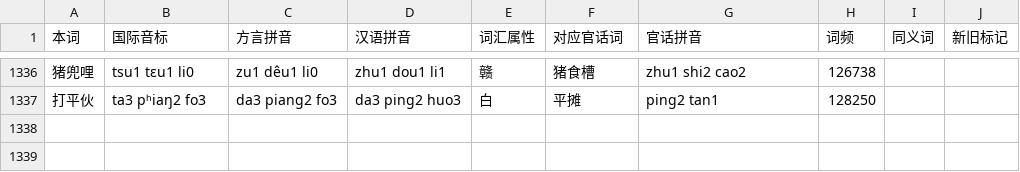
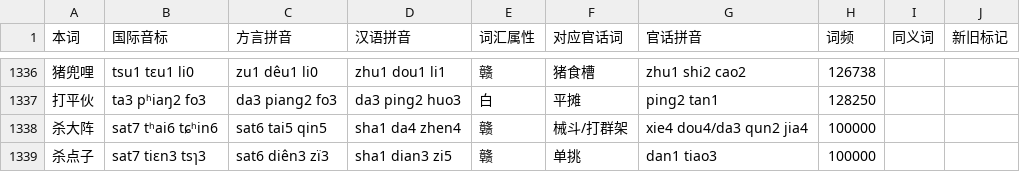
Before and after one commit to Doohaey/GonnyuGeneralIME, a TSV file: resources/regions/lancong/dictionaries/gan_words.tsv, drawn as a sheet; only a part is shown, gaps mark what is left out; the diff names each change by its address in the sheet, - before the commit and + after, or states it on an @@ line.

Commit message:
data(lancong): add 杀大阵 and 杀点子 slang entries
- Add 阵 reading
- Add 杀大阵 with 械斗/打群架 and 杀点子 with 单挑
- Add 械斗, 打群架 and 单挑 Mandarin entries

```diff
--- a/resources/regions/lancong/dictionaries/gan_words.tsv
+++ b/resources/regions/lancong/dictionaries/gan_words.tsv
+row 1338: 杀大阵 | sat7 tʰai6 tɕʰin6 | sat6 tai5 qin5 | sha1 da4 zhen4 | 赣 | 械斗/打群架 | xie4 dou4/da3 qun2 jia4 | 100000
+row 1339: 杀点子 | sat7 tiɛn3 tsɿ3 | sat6 diên3 zï3 | sha1 dian3 zi5 | 赣 | 单挑 | dan1 tiao3 | 100000
```
Also changed, not shown: resources/regions/lancong/dictionaries/gan_chars.tsv, 1 other file.
